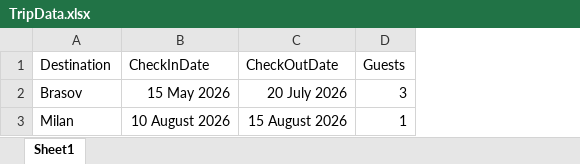
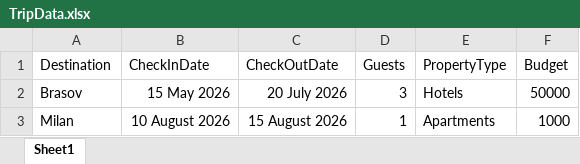
Before and after one commit to andreiOpran/Trip-Planner-Bot, an Excel workbook: TripData.xlsx, sheet Sheet1, drawn as a sheet; values as stored, in another font and other column widths than the file's, no borders; the diff names each change by its address in the sheet, - before the commit and + after, or states it on an @@ line.

```diff
--- a/TripData.xlsx (sheet Sheet1)
+++ b/TripData.xlsx (sheet Sheet1)
+column E (PropertyType), rows 2-3: Hotels | Apartments
+column F (Budget), rows 2-3: 50000 | 1000
```
Also changed, not shown: BOOKING_RESULT_Brasov_05-15-2026_000000_07-20-2026_000000_3_guests.xlsx, BOOKING_RESULT_Milan_08-10-2026_000000_08-15-2026_000000_1_guests.xlsx, 29 other files.
